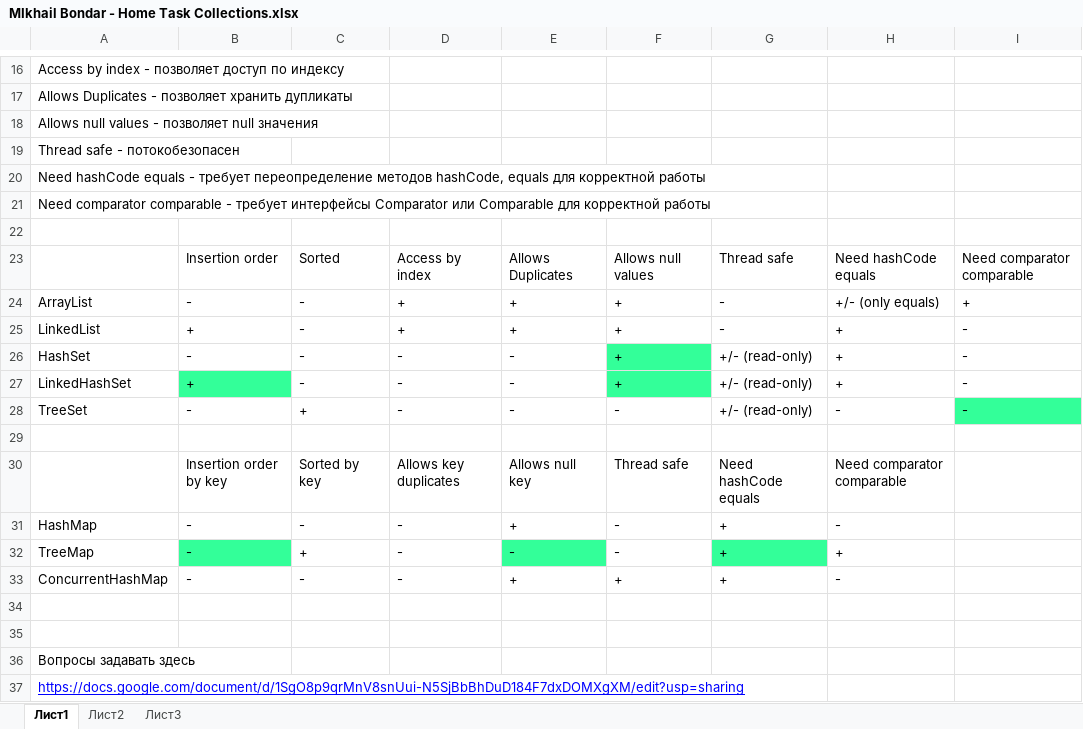
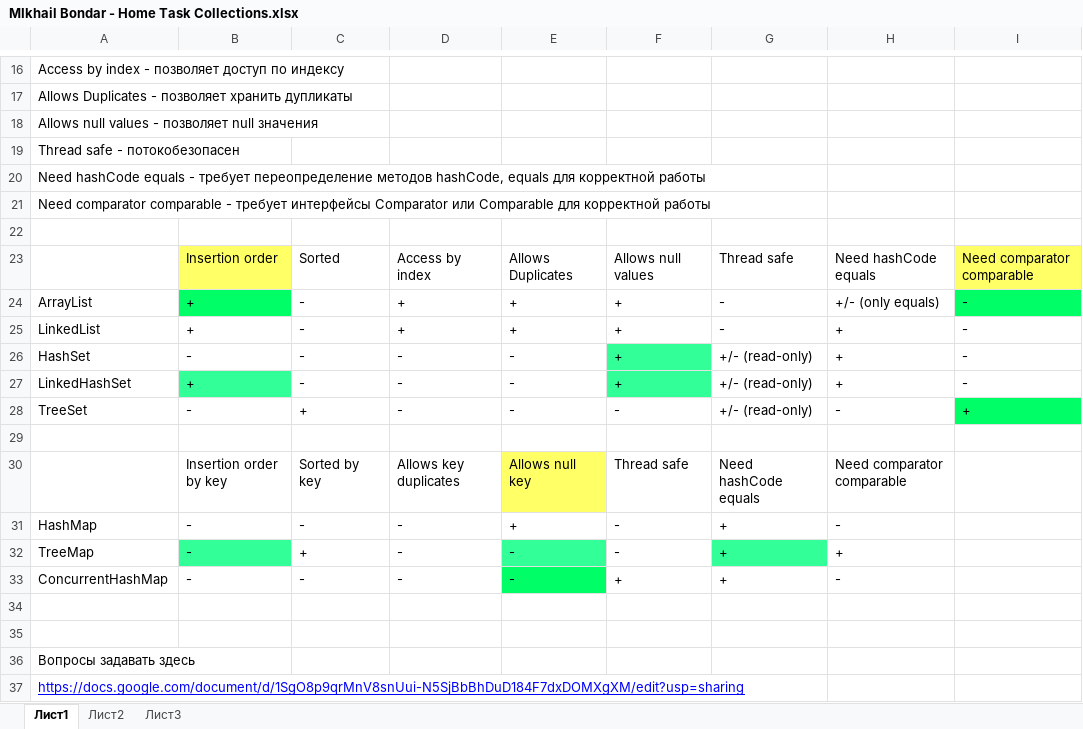
Before and after one commit to bondarmih/Epam_java, an Excel workbook: lection#4Collections/MIkhail Bondar - Home Task Collections.xlsx, sheet Лист1, drawn as a sheet; only a part is shown, gaps mark what is left out; values as stored, in another font and other column widths than the file's, no borders; the diff names each change by its address in the sheet, - before the commit and + after, or states it on an @@ line.

Commit message:
Collections - answers

```diff
--- a/lection#4Collections/MIkhail Bondar - Home Task Collections.xlsx (sheet Лист1)
+++ b/lection#4Collections/MIkhail Bondar - Home Task Collections.xlsx (sheet Лист1)
-B23 fill: none
+B23 fill: #FFFF66
-I23 fill: none
+I23 fill: #FFFF66
-B24: -
+B24: +
-B24 fill: none
+B24 fill: #00FF66
-I24: +
+I24: -
-I24 fill: none
+I24 fill: #00FF66
-I28: -
+I28: +
-I28 fill: #33FF99
+I28 fill: #00FF66
-E30 fill: none
+E30 fill: #FFFF66
-E33: +
+E33: -
-E33 fill: none
+E33 fill: #00FF66
```
